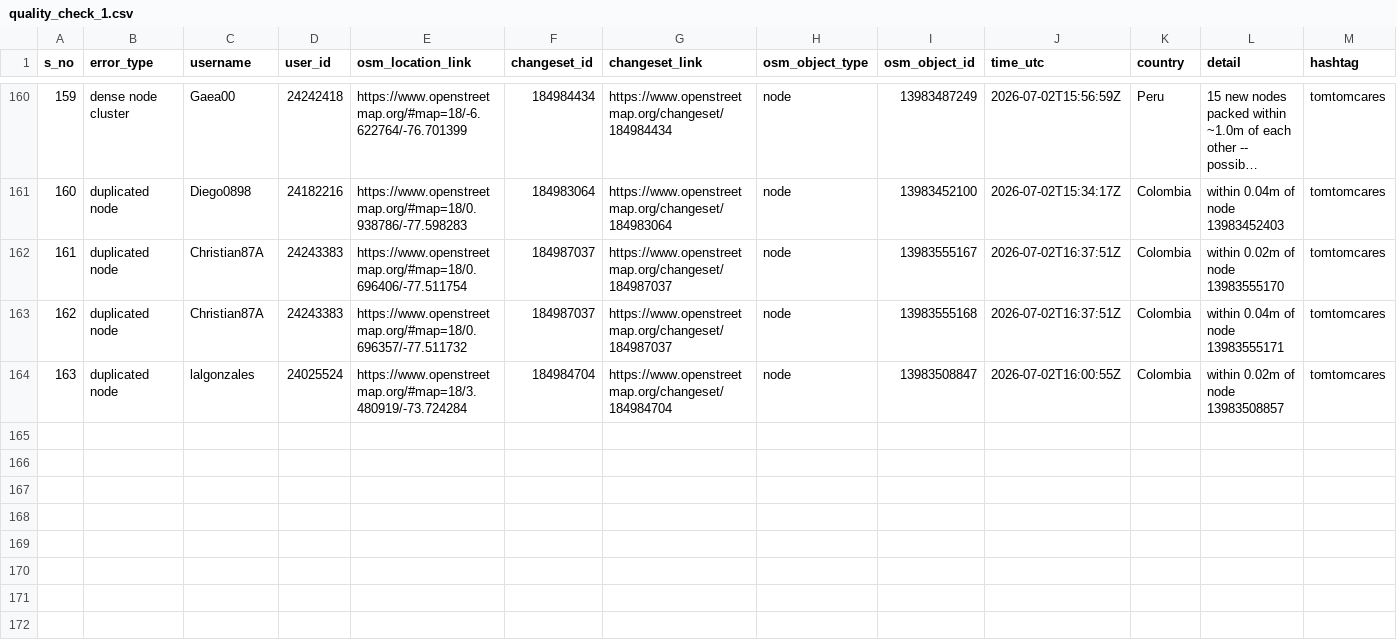
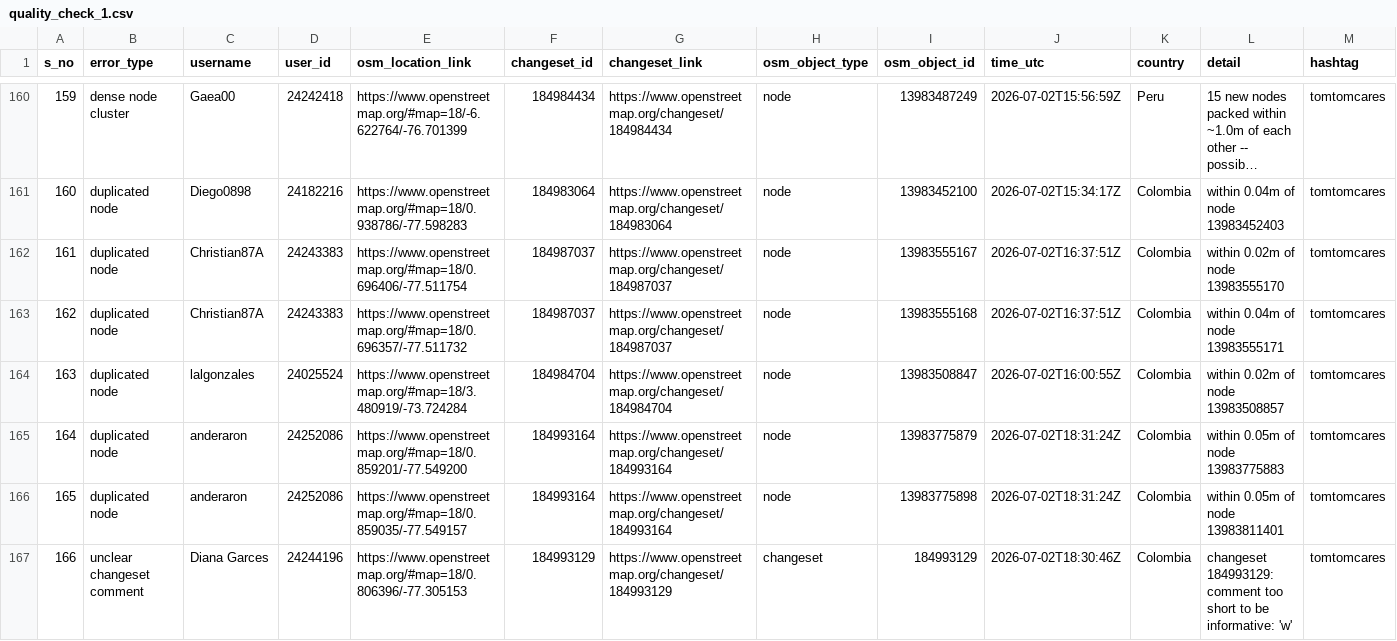
Before and after one commit to KingVik-Planet/OSM_QC_tomtomcares, a CSV file: data/quality_check_1.csv, drawn as a sheet; only a part is shown, gaps mark what is left out; long unchanged cells end in ….

```diff
--- a/data/quality_check_1.csv
+++ b/data/quality_check_1.csv
@@ -164 +164,4 @@ s_no,error_type,username,user_id,osm_location_link,changeset_id,changeset_link,o
 163,duplicated node,lalgonzales,24025524,https://www.openstreetmap.org/#map=18/3.480919/-73.724284,184984704,https://www.openstreetmap.org/changeset/184984704,node,13983508847,2026-07-02T16:00:55Z,Colombia,within 0.02m of node 13983508857,tomtomcares
+164,duplicated node,anderaron,24252086,https://www.openstreetmap.org/#map=18/0.859201/-77.549200,184993164,https://www.openstreetmap.org/changeset/184993164,node,13983775879,2026-07-02T18:31:24Z,Colombia,within 0.05m of node 13983775883,tomtomcares
+165,duplicated node,anderaron,24252086,https://www.openstreetmap.org/#map=18/0.859035/-77.549157,184993164,https://www.openstreetmap.org/changeset/184993164,node,13983775898,2026-07-02T18:31:24Z,Colombia,within 0.05m of node 13983811401,tomtomcares
+166,unclear changeset comment,Diana Garces,24244196,https://www.openstreetmap.org/#map=18/0.806396/-77.305153,184993129,https://www.openstreetmap.org/changeset/184993129,changeset,184993129,2026-07-02T18:30:46Z,Colombia,changeset 184993129: comment too short to be informative: 'w',tomtomcares
```
Also changed, not shown: 3 other files.
